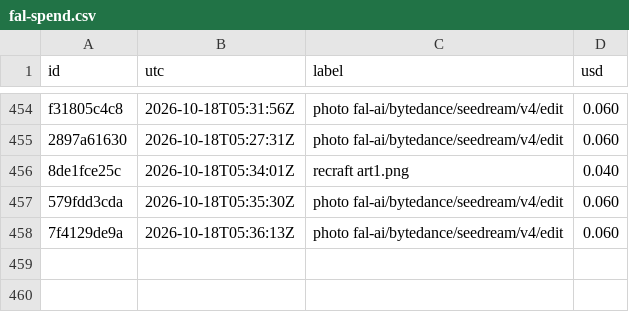
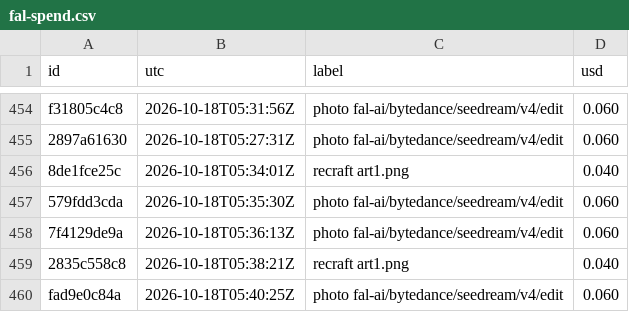
Before and after one commit to captainunderpantz67/graphicteesco, a CSV file: docs/fal-spend.csv, drawn as a sheet; only a part is shown, gaps mark what is left out; the diff names each change by its address in the sheet, - before the commit and + after, or states it on an @@ line.

```diff
--- a/docs/fal-spend.csv
+++ b/docs/fal-spend.csv
+row 459: 2835c558c8 | 2026-10-18T05:38:21Z | recraft art1.png | 0.040
+row 460: fad9e0c84a | 2026-10-18T05:40:25Z | photo fal-ai/bytedance/seedream/v4/edit | 0.060
```
Also changed, not shown: 7 other files.
